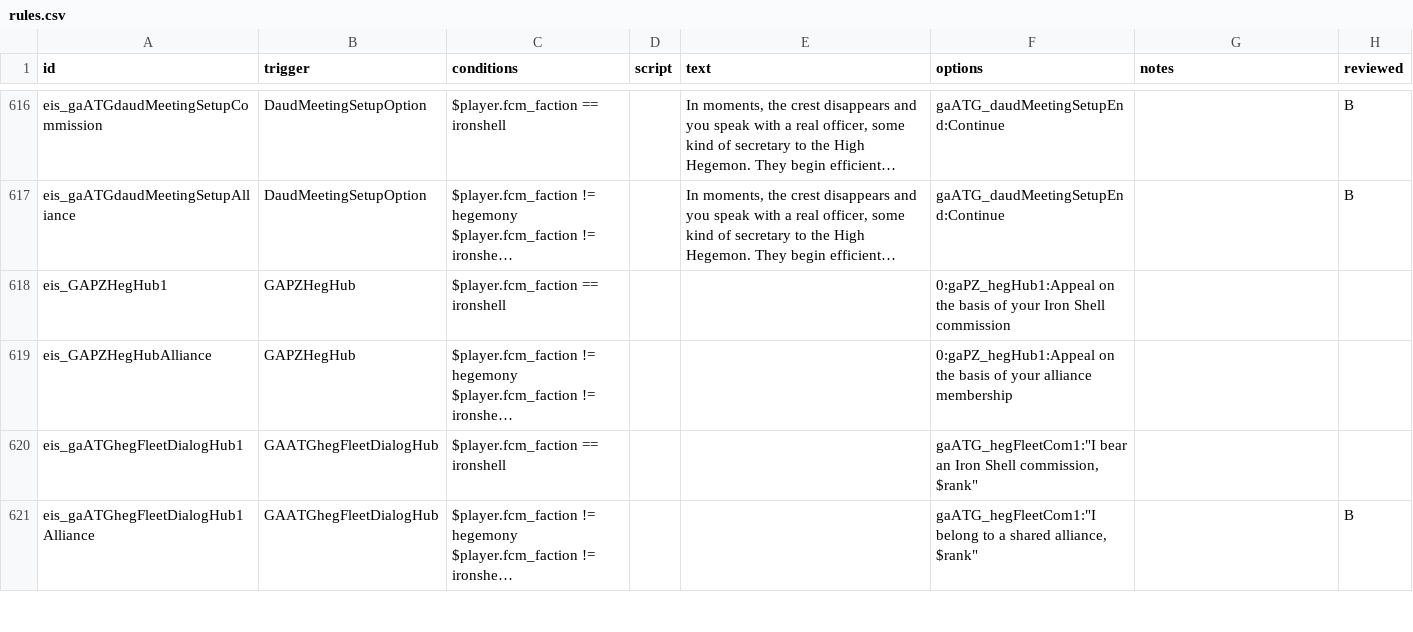
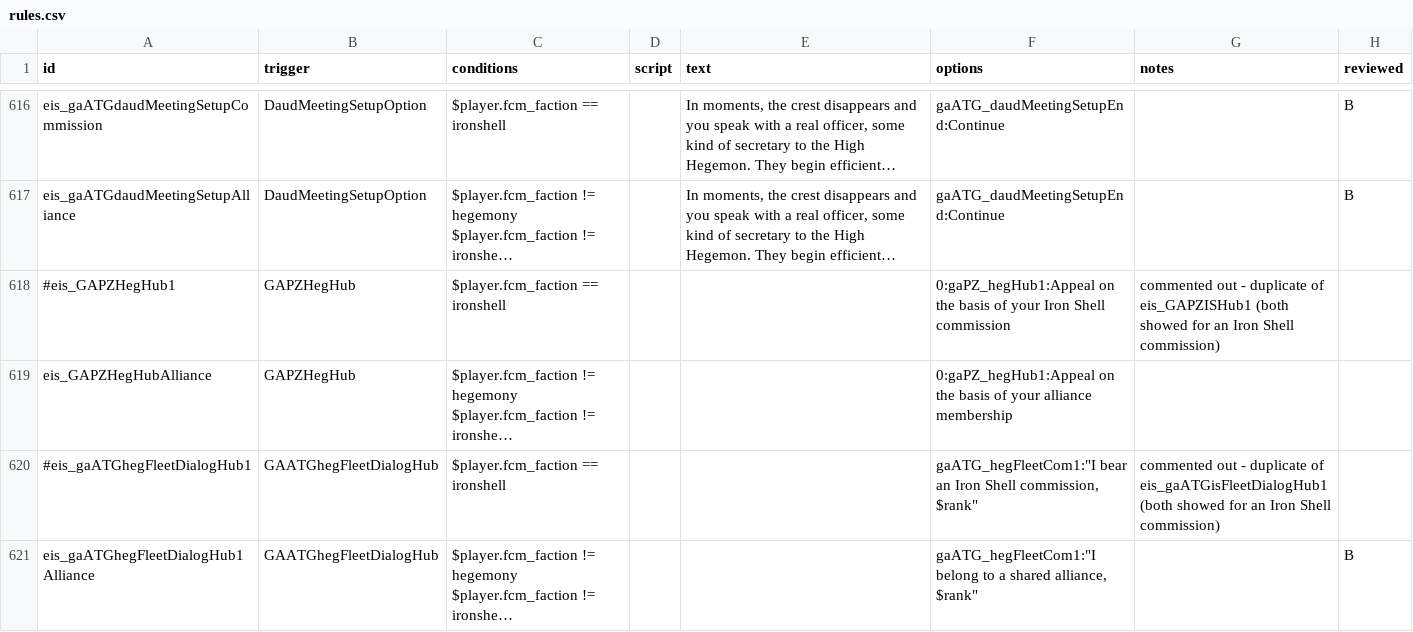
Before and after one commit to Selkieeee/Eternal-Iron-Shell, a CSV file: data/campaign/rules.csv, drawn as a sheet; only a part is shown, gaps mark what is left out; long unchanged cells end in …; the diff covers the shown part only; the diff names each change by its address in the sheet, - before the commit and + after, or states it on an @@ line.

```diff
--- a/data/campaign/rules.csv
+++ b/data/campaign/rules.csv
-A618 (id): eis_GAPZHegHub1
+A618 (id): #eis_GAPZHegHub1
-G618 (notes): (empty)
+G618 (notes): commented out - duplicate of eis_GAPZISHub1 (both showed for an Iron Shell commission)
-A620 (id): eis_gaATGhegFleetDialogHub1
+A620 (id): #eis_gaATGhegFleetDialogHub1
-G620 (notes): (empty)
+G620 (notes): commented out - duplicate of eis_gaATGisFleetDialogHub1 (both showed for an Iron Shell commission)
```
Also changed, not shown: 10 edited cells elsewhere in this file, data/shipsystems/ship_systems.csv, data/strings/descriptions.csv, 13 other files.
